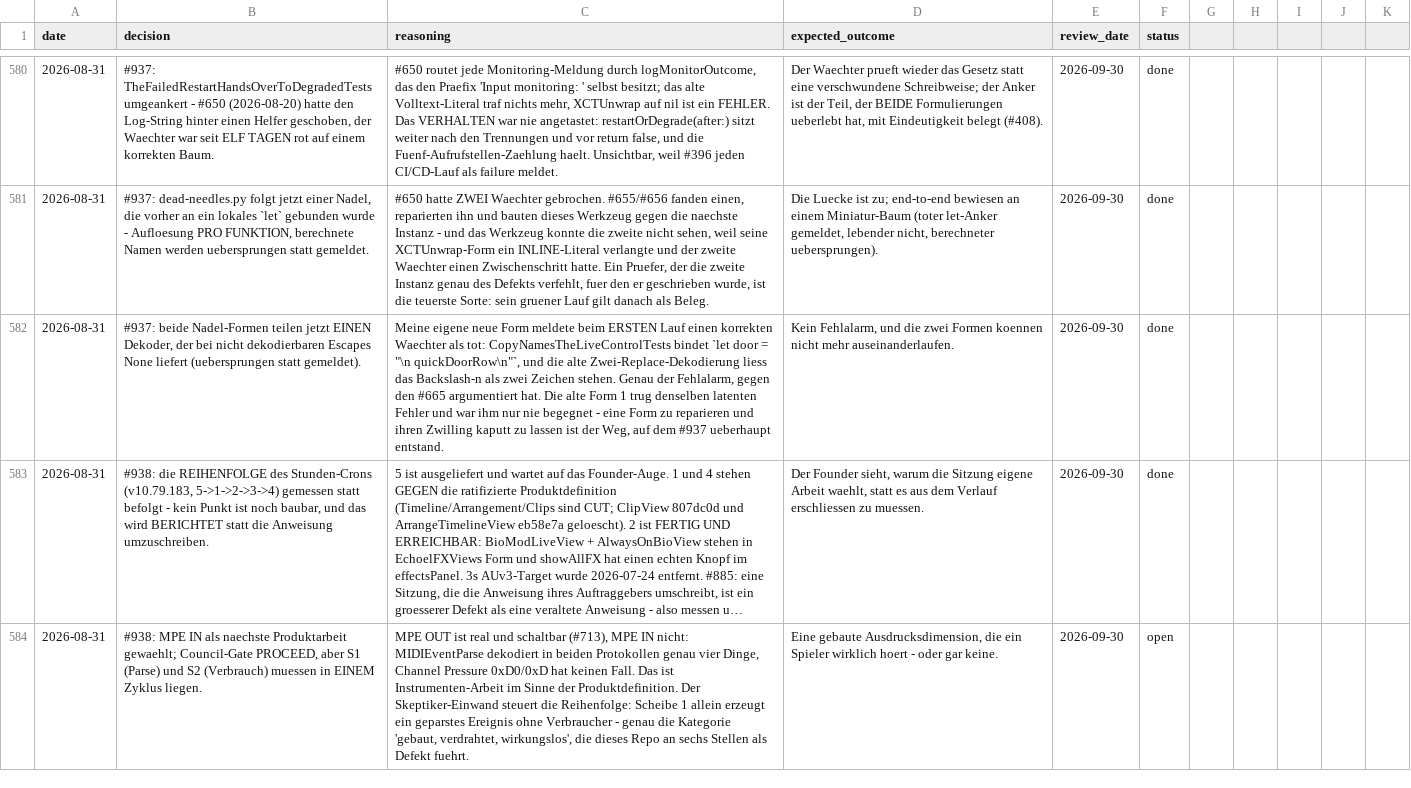
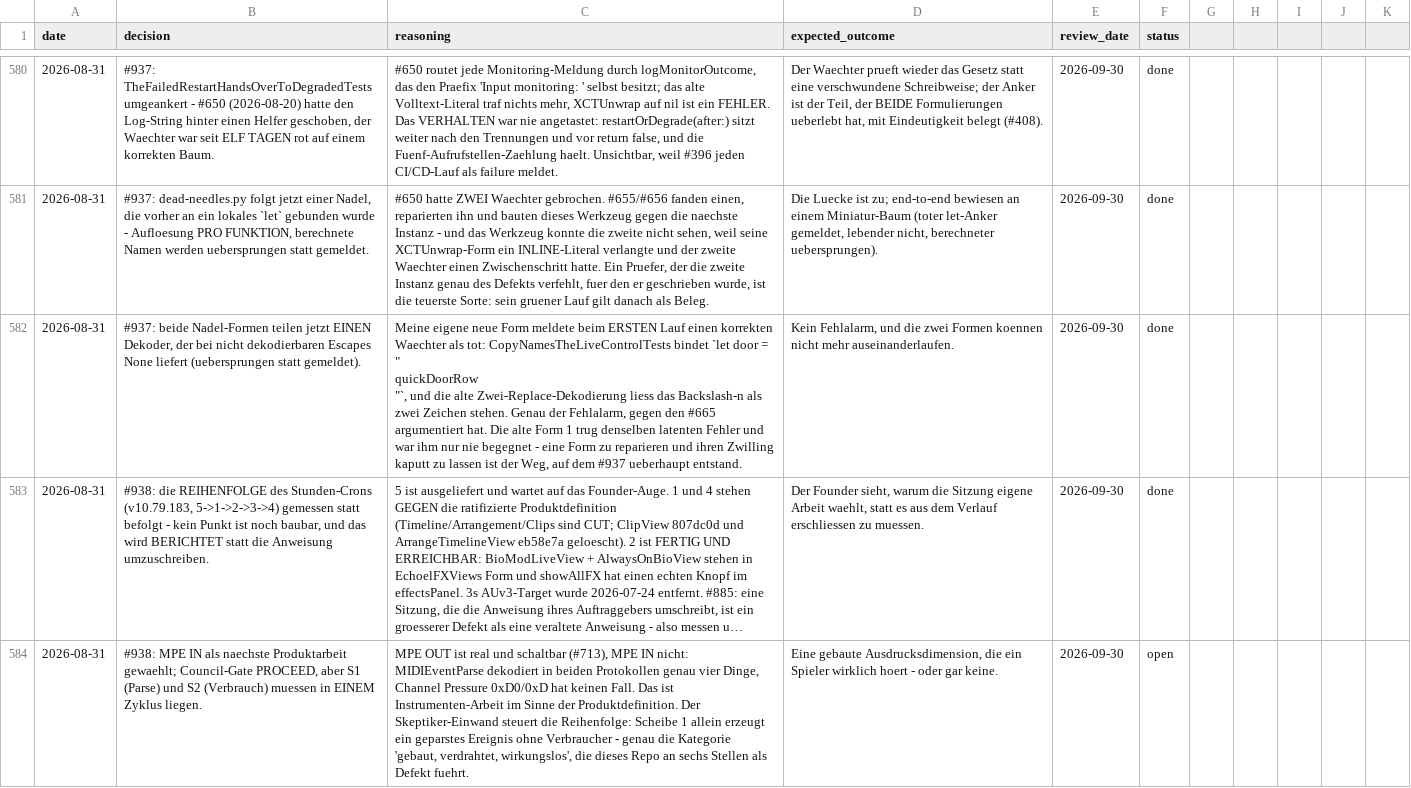
Before and after one commit to vibrationalforce/Echoelmusic, a CSV file: decisions.csv, drawn as a sheet; only a part is shown, gaps mark what is left out; long unchanged cells end in …; ↵ is a line break in a cell; the diff names each change by its address in the sheet, - before the commit and + after, or states it on an @@ line.

```diff
--- a/decisions.csv
+++ b/decisions.csv
-C582 (reasoning): …door = "\n quickDoorRow\n"`, und die…
+C582 (reasoning): …door = " ↵ quickDoorRow ↵ "`, und die…
```
